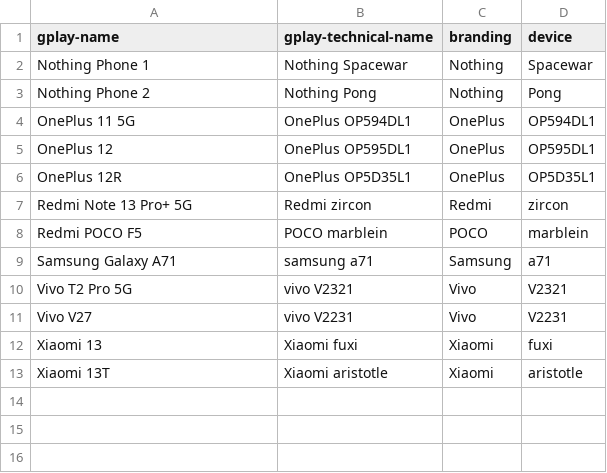
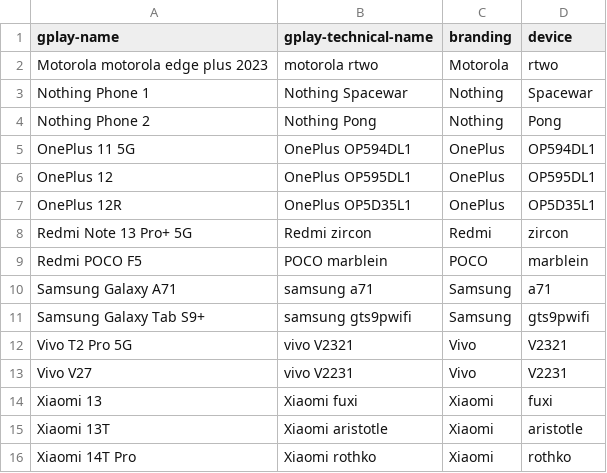
Before and after one commit to Feuerswut/flashdim, a CSV file: included_devices.csv, drawn as a sheet.

```diff
--- a/included_devices.csv
+++ b/included_devices.csv
@@ -1,2 +1,3 @@
 gplay-name,gplay-technical-name,branding,device
+Motorola motorola edge plus 2023,motorola rtwo,Motorola,rtwo
 Nothing Phone 1,Nothing Spacewar,Nothing,Spacewar
@@ -9,2 +10,3 @@ Redmi POCO F5,POCO marblein,POCO,marblein
 Samsung Galaxy A71,samsung a71,Samsung,a71
+Samsung Galaxy Tab S9+,samsung gts9pwifi,Samsung,gts9pwifi
 Vivo T2 Pro 5G,vivo V2321,Vivo,V2321
@@ -13 +15,2 @@ Xiaomi 13,Xiaomi fuxi,Xiaomi,fuxi
 Xiaomi 13T,Xiaomi aristotle,Xiaomi,aristotle
+Xiaomi 14T Pro,Xiaomi rothko,Xiaomi,rothko
```
Also changed, not shown: app/src/main/res/raw/excluded_devices.csv, 4 other files.
